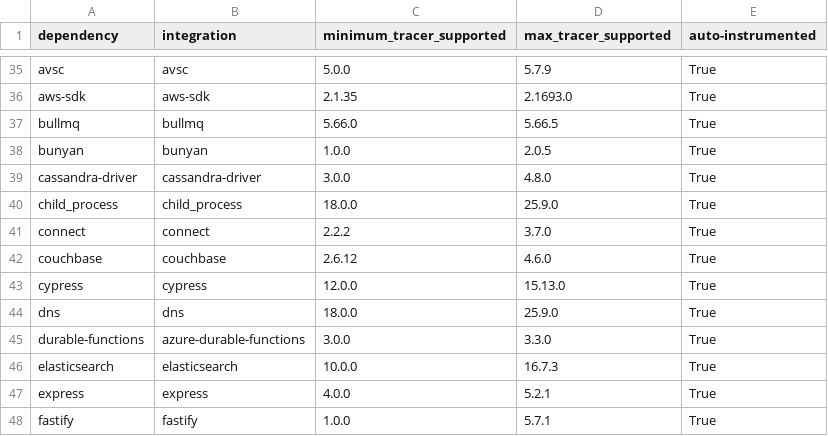
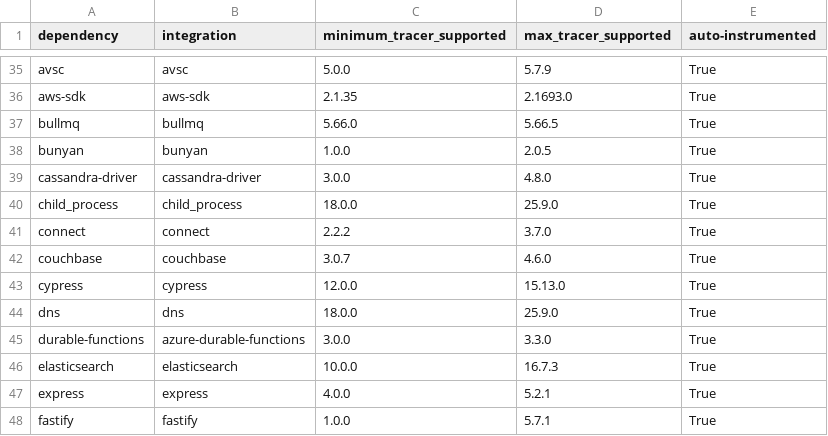
Before and after one commit to DataDog/dd-trace-js, a CSV file: supported_versions_table.csv, drawn as a sheet; only a part is shown, gaps mark what is left out.

Commit message:
chore(couchbase): drop SDK 2.x instrumentation hook (#8362)
Couchbase Node.js SDK 2.6.x supports Node 6/8/10 only (`couchnode`
predates N-API), but the tracer's `engines` requires Node >=18, so
the `^2.6.12` hook cannot be reached on any supported runtime. The
CI matrix entry was already commented out and the `<3.0.0` unit-test
block already `describe.skip`ped, both pointing at the same bug.

The plugin's `apm:couchbase:{bucket,cluster}:maybeInvoke:*` binds and
`apm:couchbase:{append,prepend}` command subs have no publisher once
the 2.x hook is gone and are removed with it; the 3.x / 4.x hooks
still cover the surviving paths.

Drive-by fix:

* Tighten the `scripts/install_plugin_modules.js` ARM64-exclusion
  comment to `< 3.2.2` so it matches the remaining `lib/`-style hooks.

Refs: https://github.com/DataDog/dd-trace-js/issues/6400

```diff
--- a/supported_versions_table.csv
+++ b/supported_versions_table.csv
@@ -41,3 +41,3 @@ child_process,child_process,18.0.0,25.9.0,True
 connect,connect,2.2.2,3.7.0,True
-couchbase,couchbase,2.6.12,4.6.0,True
+couchbase,couchbase,3.0.7,4.6.0,True
 cypress,cypress,12.0.0,15.13.0,True
```
Also changed, not shown: 6 other files.
